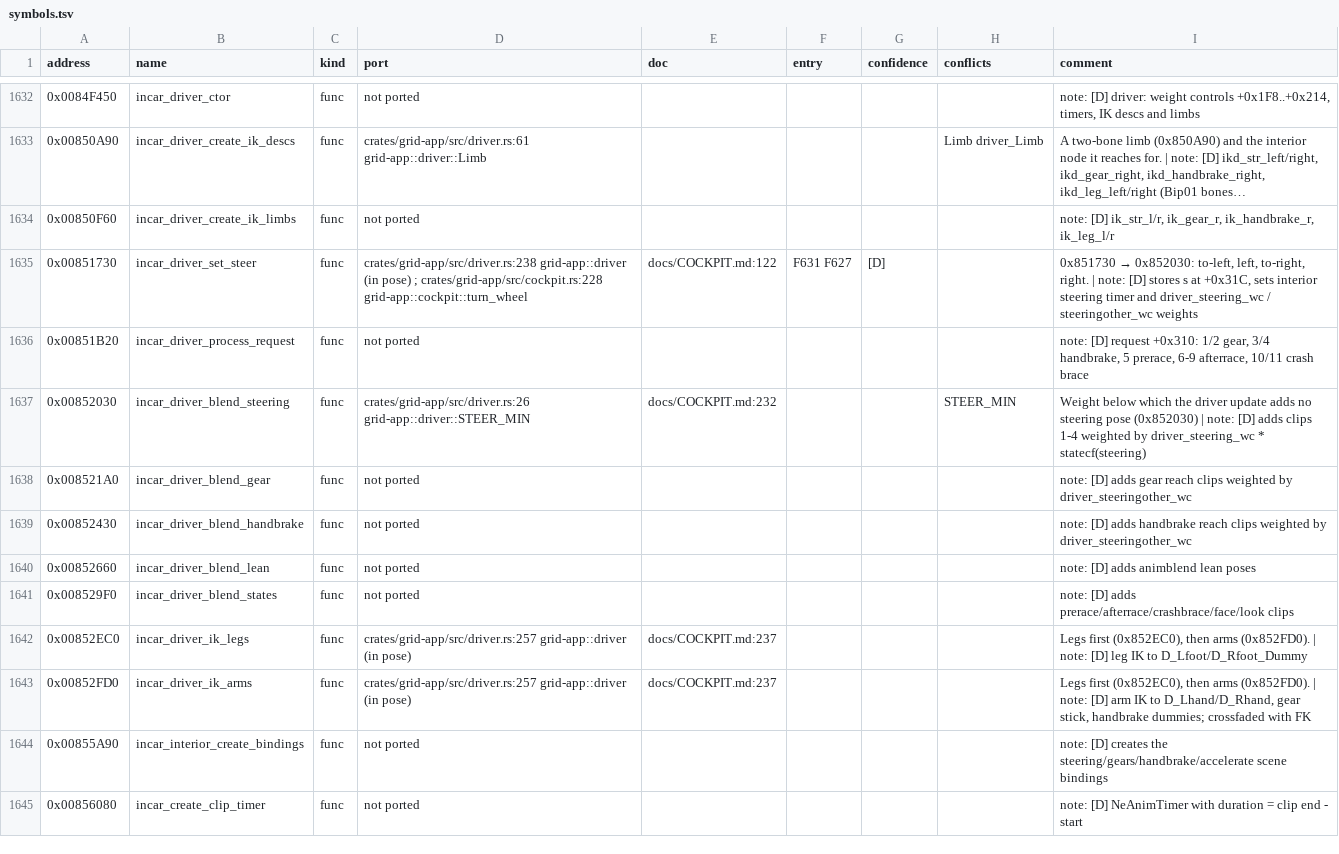
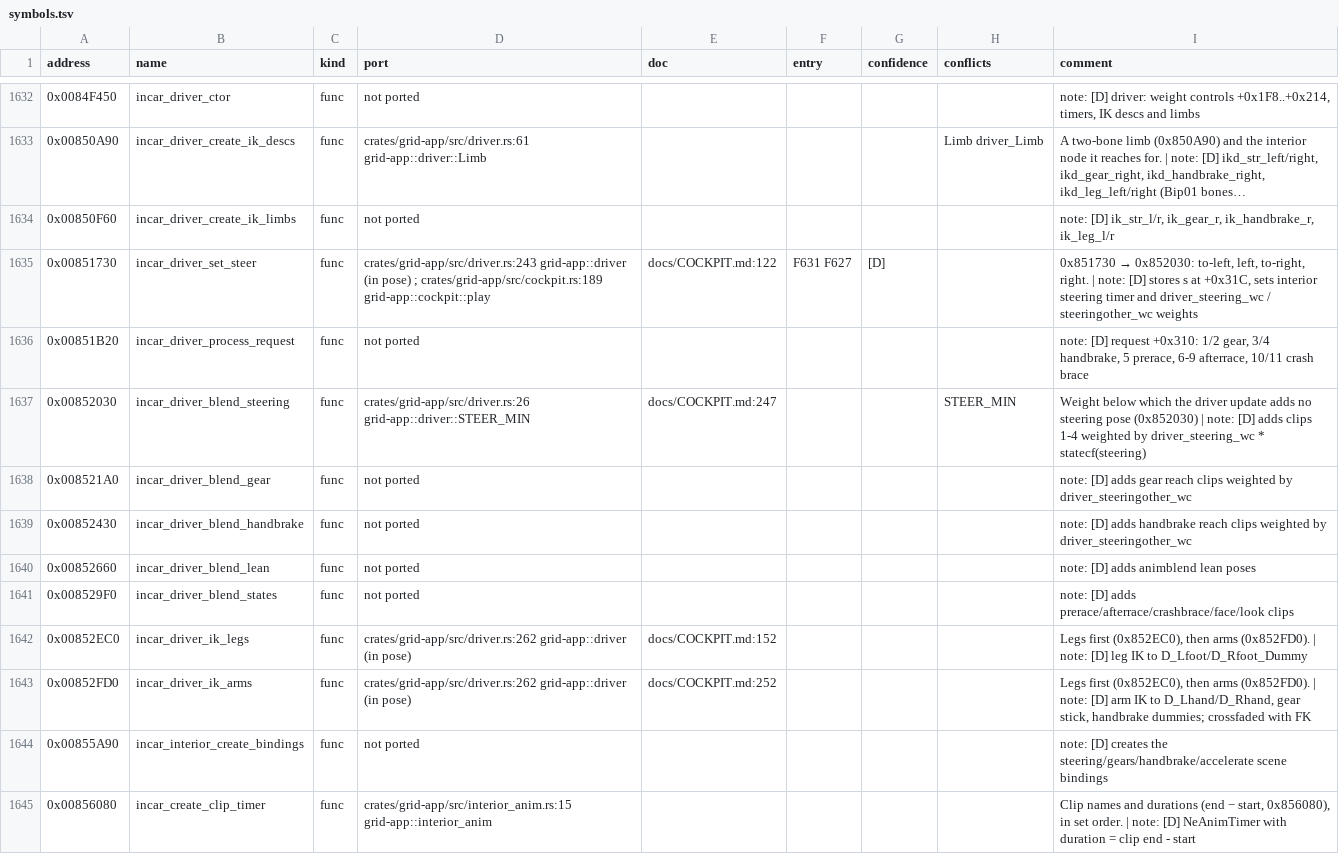
Before and after one commit to PipeKnight/drig-race-driver, a TSV file: docs/re/symbols.tsv, drawn as a sheet; only a part is shown, gaps mark what is left out; long unchanged cells end in …; the diff covers the shown part only.

Commit message:
Cockpit: pedals and the general interior clip animator (F647)

```diff
--- a/docs/re/symbols.tsv
+++ b/docs/re/symbols.tsv
@@ -1634,5 +1634,5 @@ address	name	kind	port	doc	entry	confidence	conflicts	comment
 0x00850F60	incar_driver_create_ik_limbs	func	not ported					note: [D] ik_str_l/r, ik_gear_r, ik_handbrake_r, ik_leg_l/r
-0x00851730	incar_driver_set_steer	func	crates/grid-app/src/driver.rs:238 grid-app::driver (in pose) ; crates/grid-app/src/cockpit.rs:228 grid-app::cockpit::turn_wheel	docs/COCKPIT.md:122	F631 F627	[D]		0x851730 → 0x852030: to-left, left, to-right, right. | note: [D] stores s at +0x31C, sets interior steering timer and driver_steering_wc / steeringother_wc weights
+0x00851730	incar_driver_set_steer	func	crates/grid-app/src/driver.rs:243 grid-app::driver (in pose) ; crates/grid-app/src/cockpit.rs:189 grid-app::cockpit::play	docs/COCKPIT.md:122	F631 F627	[D]		0x851730 → 0x852030: to-left, left, to-right, right. | note: [D] stores s at +0x31C, sets interior steering timer and driver_steering_wc / steeringother_wc weights
 0x00851B20	incar_driver_process_request	func	not ported					note: [D] request +0x310: 1/2 gear, 3/4 handbrake, 5 prerace, 6-9 afterrace, 10/11 crash brace
-0x00852030	incar_driver_blend_steering	func	crates/grid-app/src/driver.rs:26 grid-app::driver::STEER_MIN	docs/COCKPIT.md:232			STEER_MIN	Weight below which the driver update adds no steering pose (0x852030) | note: [D] adds clips 1-4 weighted by driver_steering_wc * statecf(steering)
+0x00852030	incar_driver_blend_steering	func	crates/grid-app/src/driver.rs:26 grid-app::driver::STEER_MIN	docs/COCKPIT.md:247			STEER_MIN	Weight below which the driver update adds no steering pose (0x852030) | note: [D] adds clips 1-4 weighted by driver_steering_wc * statecf(steering)
 0x008521A0	incar_driver_blend_gear	func	not ported					note: [D] adds gear reach clips weighted by driver_steeringother_wc
@@ -1641,5 +1641,5 @@ address	name	kind	port	doc	entry	confidence	conflicts	comment
 0x008529F0	incar_driver_blend_states	func	not ported					note: [D] adds prerace/afterrace/crashbrace/face/look clips
-0x00852EC0	incar_driver_ik_legs	func	crates/grid-app/src/driver.rs:257 grid-app::driver (in pose)	docs/COCKPIT.md:237				Legs first (0x852EC0), then arms (0x852FD0). | note: [D] leg IK to D_Lfoot/D_Rfoot_Dummy
-0x00852FD0	incar_driver_ik_arms	func	crates/grid-app/src/driver.rs:257 grid-app::driver (in pose)	docs/COCKPIT.md:237				Legs first (0x852EC0), then arms (0x852FD0). | note: [D] arm IK to D_Lhand/D_Rhand, gear stick, handbrake dummies; crossfaded with FK
+0x00852EC0	incar_driver_ik_legs	func	crates/grid-app/src/driver.rs:262 grid-app::driver (in pose)	docs/COCKPIT.md:152				Legs first (0x852EC0), then arms (0x852FD0). | note: [D] leg IK to D_Lfoot/D_Rfoot_Dummy
+0x00852FD0	incar_driver_ik_arms	func	crates/grid-app/src/driver.rs:262 grid-app::driver (in pose)	docs/COCKPIT.md:252				Legs first (0x852EC0), then arms (0x852FD0). | note: [D] arm IK to D_Lhand/D_Rhand, gear stick, handbrake dummies; crossfaded with FK
 0x00855A90	incar_interior_create_bindings	func	not ported					note: [D] creates the steering/gears/handbrake/accelerate scene bindings
-0x00856080	incar_create_clip_timer	func	not ported					note: [D] NeAnimTimer with duration = clip end - start
+0x00856080	incar_create_clip_timer	func	crates/grid-app/src/interior_anim.rs:15 grid-app::interior_anim					Clip names and durations (end − start, 0x856080), in set order. | note: [D] NeAnimTimer with duration = clip end - start
```
Also changed, not shown: 106 edited cells elsewhere in this file, 8 other files.
